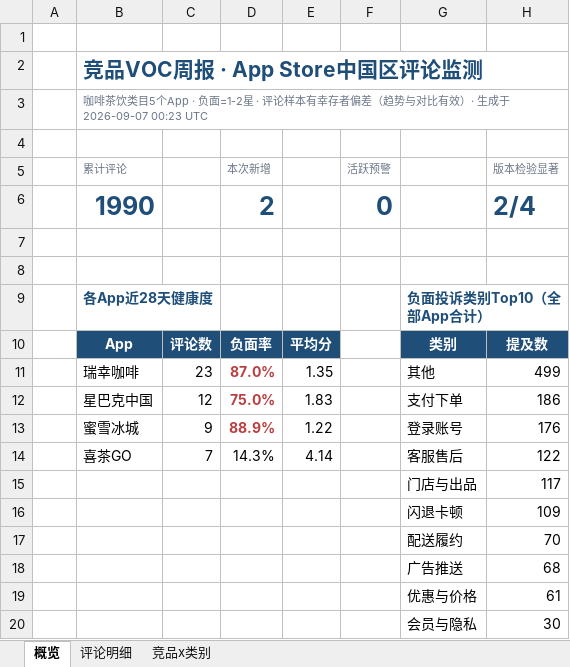
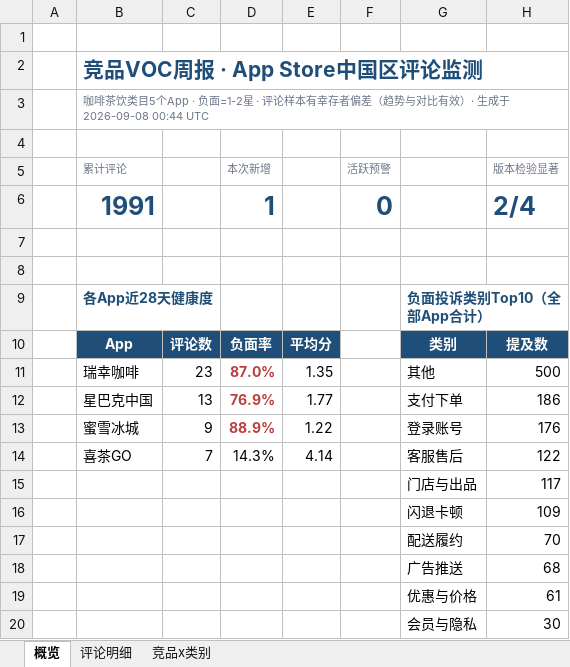
Before and after one commit to EGG-ZERO/appstore-voc-radar, an Excel workbook: reports/竞品VOC周报.xlsx, sheet 概览, drawn as a sheet; values as stored, in another font and other column widths than the file's, no borders; charts and pictures and conditional formats not drawn; the diff names each change by its address in the sheet, - before the commit and + after, or states it on an @@ line.

```diff
--- a/reports/竞品VOC周报.xlsx (sheet 概览)
+++ b/reports/竞品VOC周报.xlsx (sheet 概览)
-B3 (累计评论): …生成于 2026-09-07 00:23 UTC
+B3 (累计评论): …生成于 2026-09-08 00:44 UTC
-B6 (累计评论): 1990
+B6 (累计评论): 1991
-D6 (本次新增): 2
+D6 (本次新增): 1
-H11 (版本检验显著): 499
+H11 (版本检验显著): 500
-C12: 12
+C12: 13
-D12 (本次新增): 75.0%
+D12 (本次新增): 76.9%
-E12: 1.83
+E12: 1.77
```
Also changed, not shown: sheet 评论明细, sheet 竞品x类别, 4 other files.
